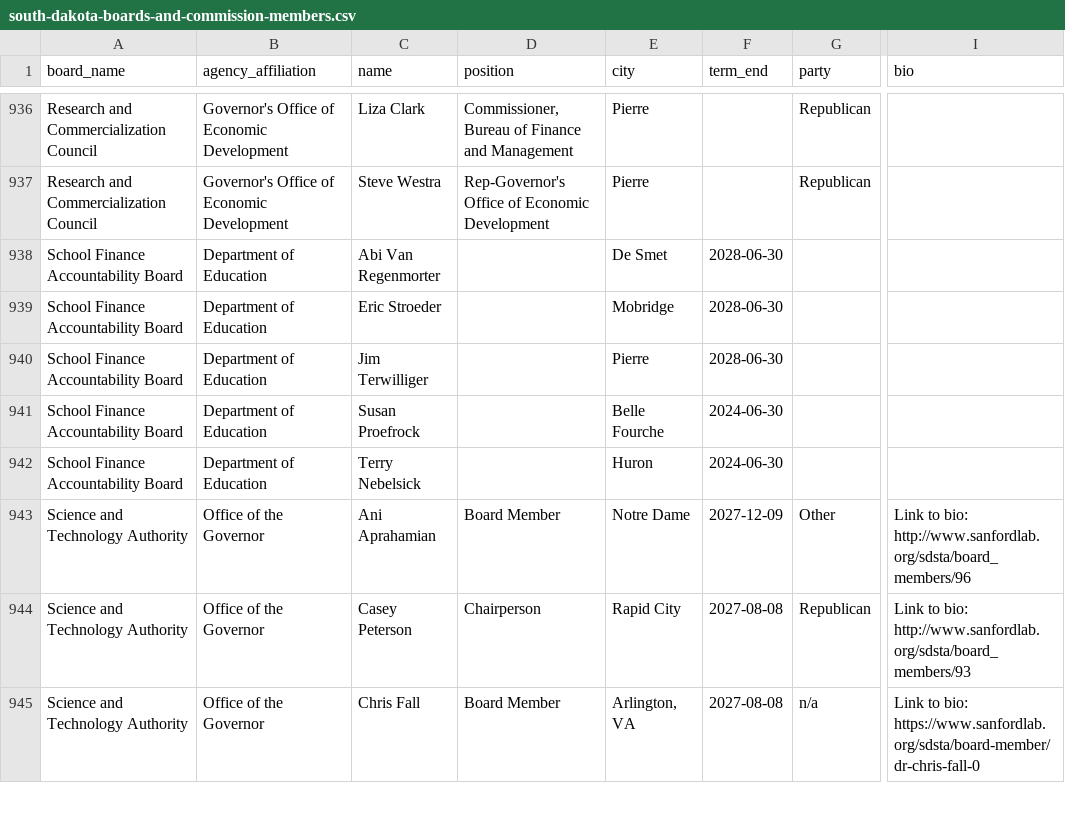
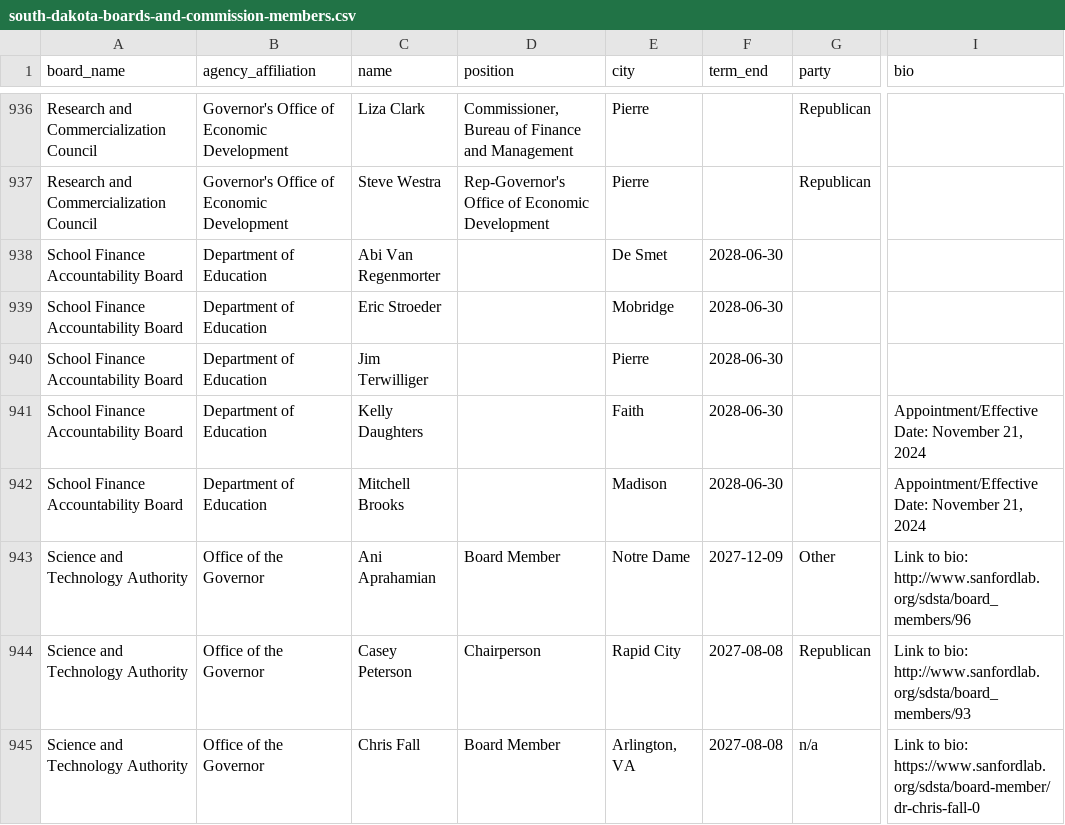
Before and after one commit to cjwinchester/south-dakota-boards-commissions, a CSV file: south-dakota-boards-and-commission-members.csv, drawn as a sheet; only a part is shown, gaps mark what is left out; the diff covers the shown part only; the diff names each change by its address in the sheet, - before the commit and + after, or states it on an @@ line.

```diff
--- a/south-dakota-boards-and-commission-members.csv
+++ b/south-dakota-boards-and-commission-members.csv
-C941 (name): Susan Proefrock
+C941 (name): Kelly Daughters
-E941 (city): Belle Fourche
+E941 (city): Faith
-F941:F942 (term_end): 2024-06-30
+F941:F942 (term_end): 2028-06-30
-I941:I942 (bio): (empty)
+I941:I942 (bio): Appointment/Effective Date: November 21, 2024
-C942 (name): Terry Nebelsick
+C942 (name): Mitchell Brooks
-E942 (city): Huron
+E942 (city): Madison
```
Also changed, not shown: 5 added rows, 5 removed rows and 5 edited cells elsewhere in this file.
